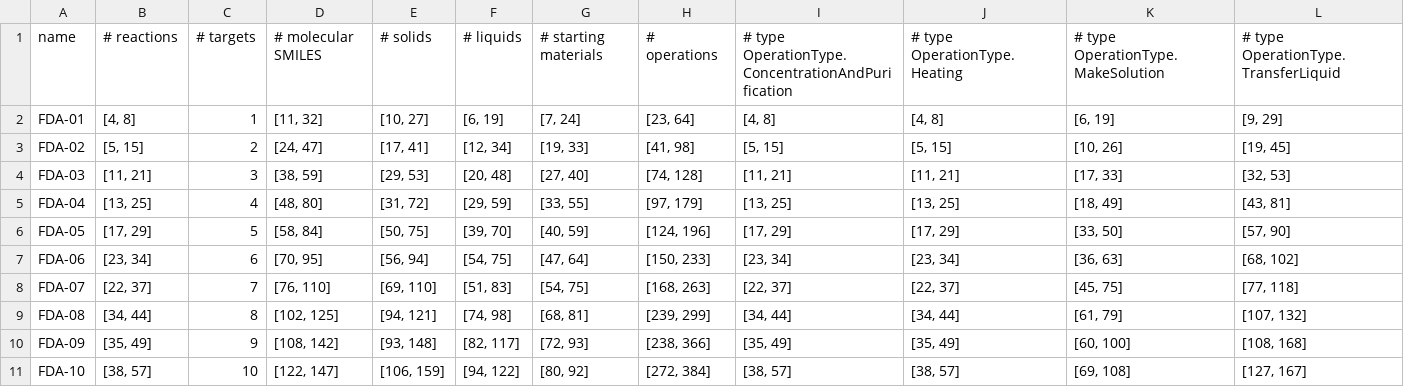
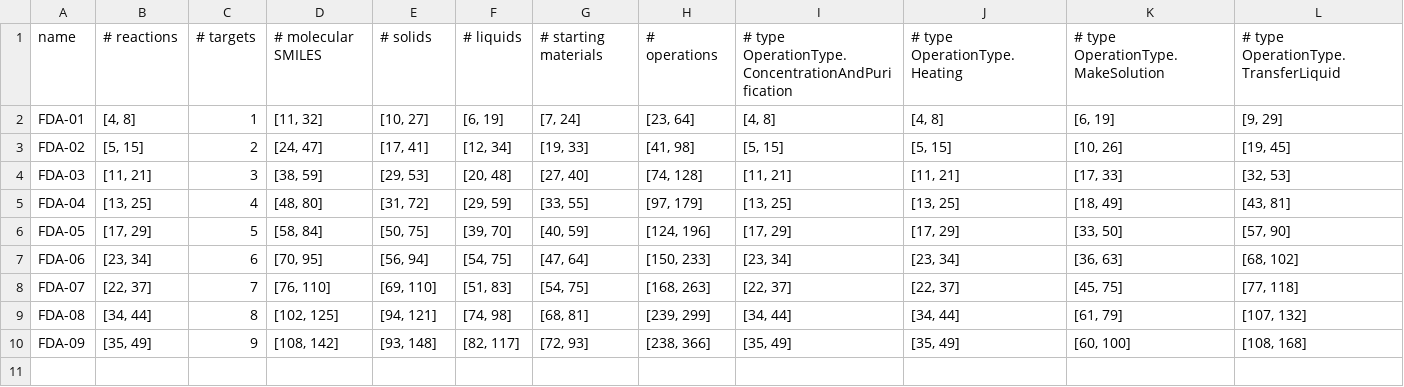
Before and after one commit to qai222/libsyn_tools, a CSV file: workplace/LIBS_FDA_group.csv, drawn as a sheet.

```diff
--- a/workplace/LIBS_FDA_group.csv
+++ b/workplace/LIBS_FDA_group.csv
@@ -10,2 +10 @@ FDA-08,"[34, 44]",8,"[102, 125]","[94, 121]","[74, 98]","[68, 81]","[239, 299]",
 FDA-09,"[35, 49]",9,"[108, 142]","[93, 148]","[82, 117]","[72, 93]","[238, 366]","[35, 49]","[35, 49]","[60, 100]","[108, 168]"
-FDA-10,"[38, 57]",10,"[122, 147]","[106, 159]","[94, 122]","[80, 92]","[272, 384]","[38, 57]","[38, 57]","[69, 108]","[127, 167]"
```
Also changed, not shown: workplace/LIBS_FDA_individual.csv, workplace/LIBS_VS_group.csv, 2 other files.
